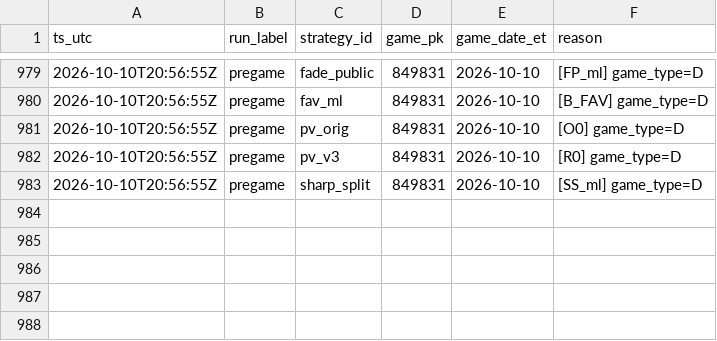
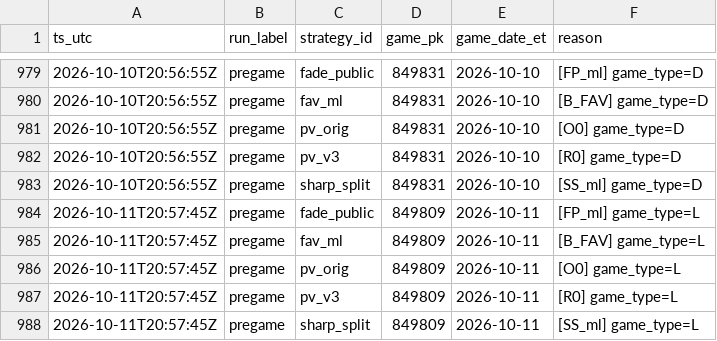
Before and after one commit to gitchrisqueen/panthera, a CSV file: data/picks/passes.csv, drawn as a sheet; only a part is shown, gaps mark what is left out.

```diff
--- a/data/picks/passes.csv
+++ b/data/picks/passes.csv
@@ -983 +983,6 @@ ts_utc,run_label,strategy_id,game_pk,game_date_et,reason
 2026-10-10T20:56:55Z,pregame,sharp_split,849831,2026-10-10,[SS_ml] game_type=D
+2026-10-11T20:57:45Z,pregame,fade_public,849809,2026-10-11,[FP_ml] game_type=L
+2026-10-11T20:57:45Z,pregame,fav_ml,849809,2026-10-11,[B_FAV] game_type=L
+2026-10-11T20:57:45Z,pregame,pv_orig,849809,2026-10-11,[O0] game_type=L
+2026-10-11T20:57:45Z,pregame,pv_v3,849809,2026-10-11,[R0] game_type=L
+2026-10-11T20:57:45Z,pregame,sharp_split,849809,2026-10-11,[SS_ml] game_type=L
```
Also changed, not shown: data/games/games.csv, data/odds/credit_log.csv, 7 other files.
